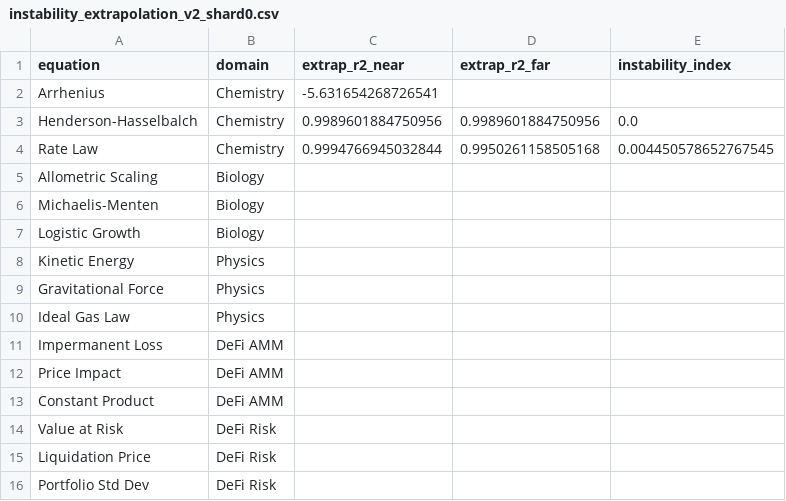
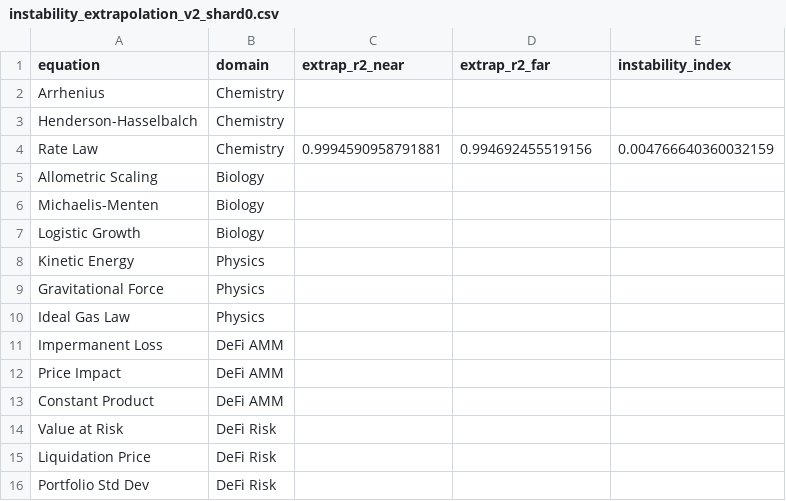
Before and after one commit to sednabcn/LLM-HypatiaX-REPRO, a CSV file: hypatiax/data/results/ablation/exp1_ablation/shards/instability_extrapolation_v2_shard0.csv, drawn as a sheet.

```diff
--- a/hypatiax/data/results/ablation/exp1_ablation/shards/instability_extrapolation_v2_shard0.csv
+++ b/hypatiax/data/results/ablation/exp1_ablation/shards/instability_extrapolation_v2_shard0.csv
@@ -1,5 +1,5 @@
 equation,domain,extrap_r2_near,extrap_r2_far,instability_index
-Arrhenius,Chemistry,-5.631654268726541,,
-Henderson-Hasselbalch,Chemistry,0.9989601884750956,0.9989601884750956,0.0
-Rate Law,Chemistry,0.9994766945032844,0.9950261158505168,0.004450578652767545
+Arrhenius,Chemistry,,,
+Henderson-Hasselbalch,Chemistry,,,
+Rate Law,Chemistry,0.9994590958791881,0.994692455519156,0.004766640360032159
 Allometric Scaling,Biology,,,
```
Also changed, not shown: 9 other files.
